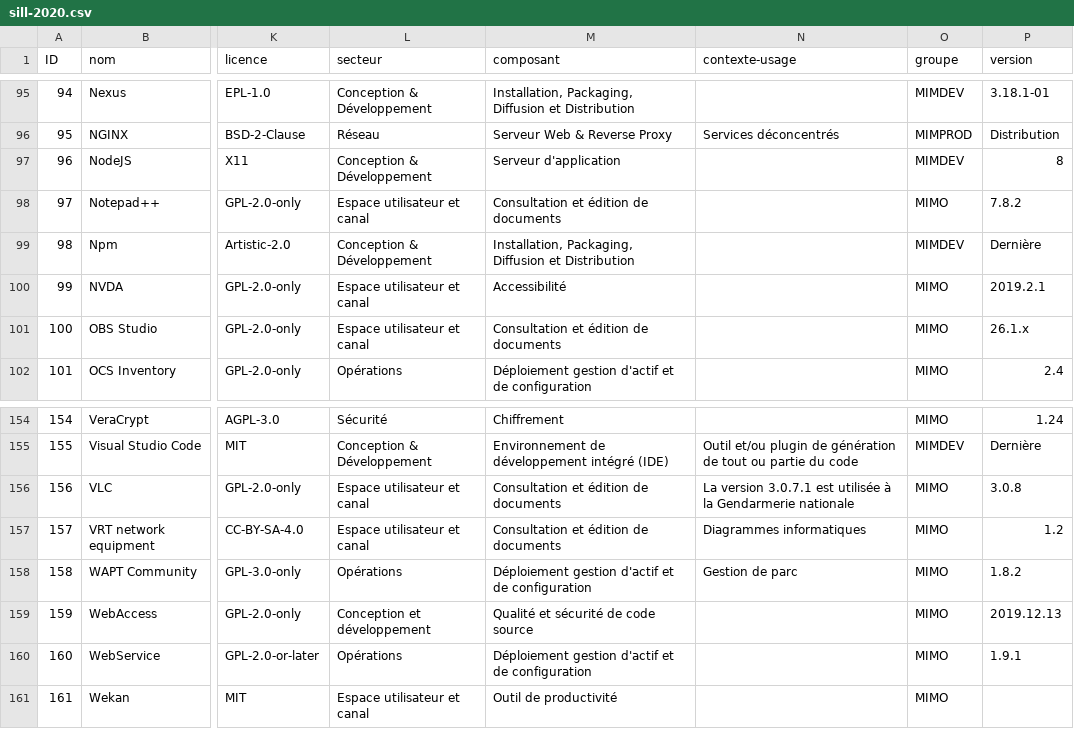
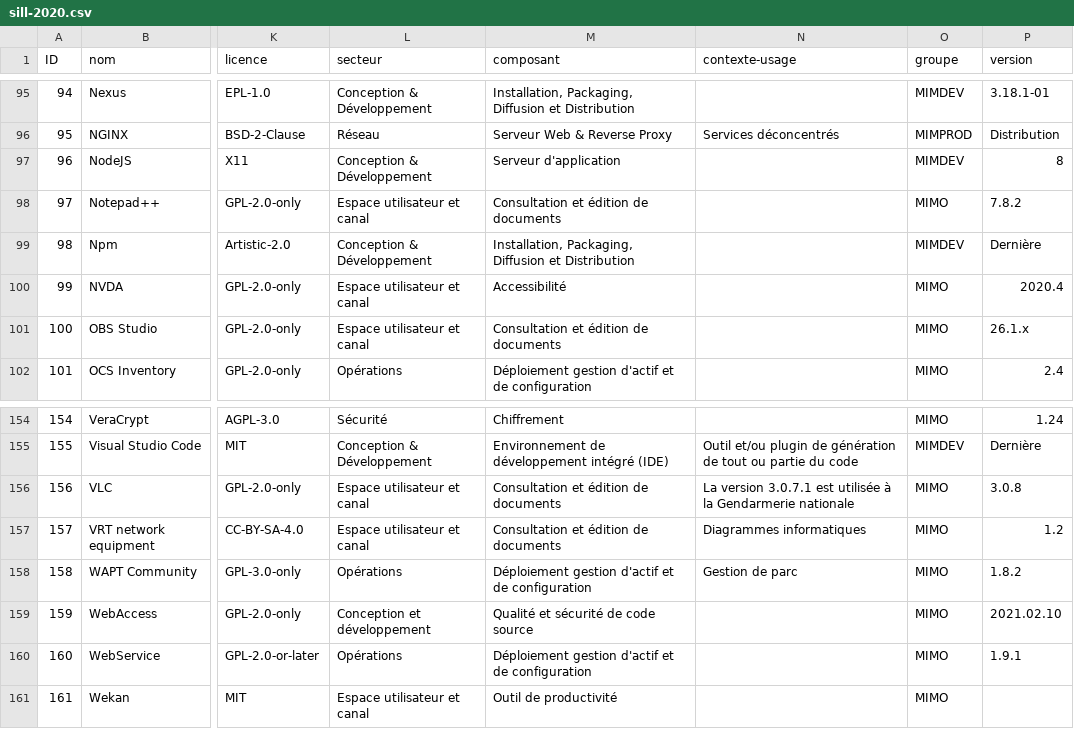
Before and after one commit to dzc34/sill, a CSV file: 2020/sill-2020.csv, drawn as a sheet; only a part is shown, gaps mark what is left out; the diff names each change by its address in the sheet, - before the commit and + after, or states it on an @@ line.

```diff
--- a/2020/sill-2020.csv
+++ b/2020/sill-2020.csv
-P100 (version): 2019.2.1
+P100 (version): 2020.4
-P159 (version): 2019.12.13
+P159 (version): 2021.02.10
```
Also changed, not shown: 2020/sill-updates.csv.
